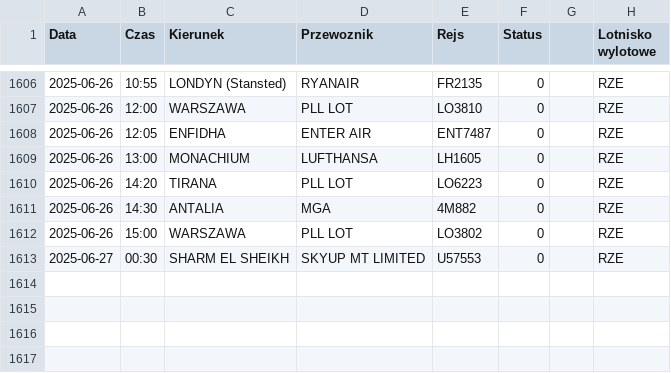
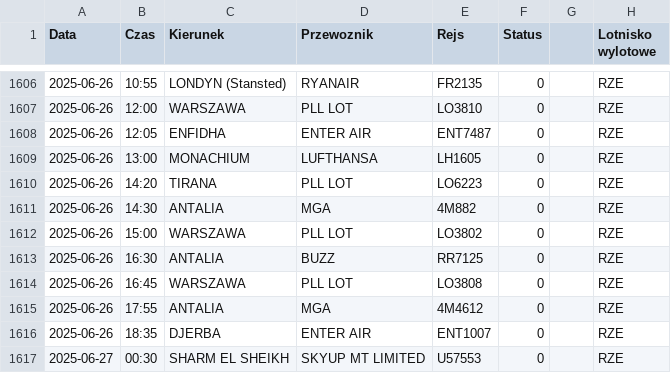
Before and after one commit to dariazielinska/departures-scraper, a CSV file: scraper/scraper_output/tabela_odlotow_RZE.csv, drawn as a sheet; only a part is shown, gaps mark what is left out; the diff names each change by its address in the sheet, - before the commit and + after, or states it on an @@ line.

```diff
--- a/scraper/scraper_output/tabela_odlotow_RZE.csv
+++ b/scraper/scraper_output/tabela_odlotow_RZE.csv
+row 1613: 2025-06-26 | 16:30 | ANTALIA | BUZZ | RR7125 | 0 |  | RZE
+row 1614: 2025-06-26 | 16:45 | WARSZAWA | PLL LOT | LO3808 | 0 |  | RZE
+row 1615: 2025-06-26 | 17:55 | ANTALIA | MGA | 4M4612 | 0 |  | RZE
+row 1616: 2025-06-26 | 18:35 | DJERBA | ENTER AIR | ENT1007 | 0 |  | RZE
```
Also changed, not shown: scraper/scraper_output/tabela_odlotow_GDN.csv, scraper/scraper_output/tabela_odlotow_KTW.csv, 5 other files.
